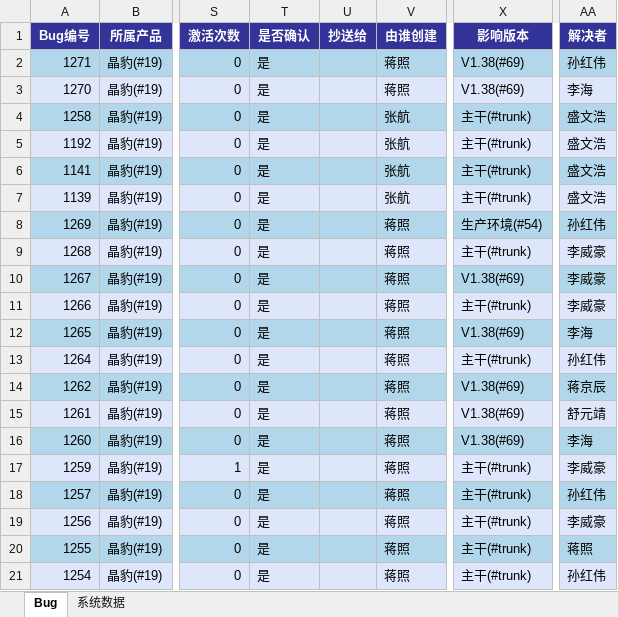
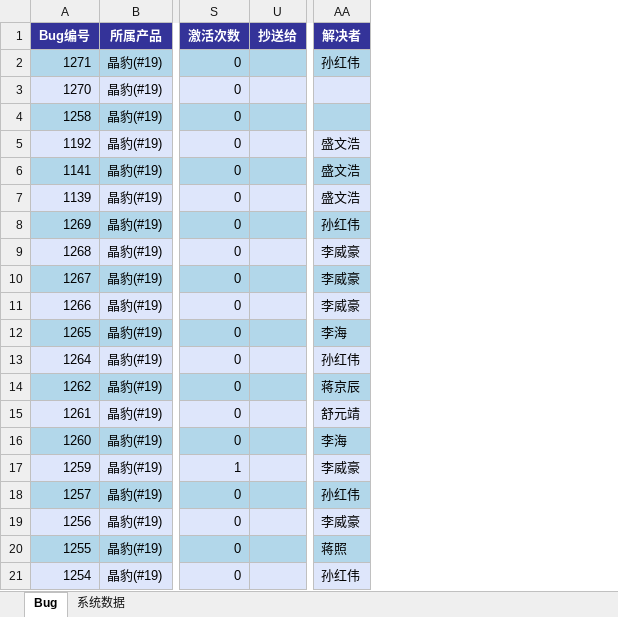
Before and after one commit to CatsAndMice/xlsx, an Excel workbook: xlsx/w1.xlsx, sheet Bug, drawn as a sheet; only a part is shown, gaps mark what is left out; values as stored, in another font and other column widths than the file's, no borders; the diff names each change by its address in the sheet, - before the commit and + after, or states it on an @@ line.

```diff
--- a/xlsx/w1.xlsx (sheet Bug)
+++ b/xlsx/w1.xlsx (sheet Bug)
@@ column T (是否确认) hidden, rows 2-21: all 是 @@
@@ column V (由谁创建) hidden, rows 2-21: 蒋照 | 蒋照 | 张航 | 张航 | 张航 | 张航 | 蒋照 | 蒋照 | 蒋照 | 蒋照 | 蒋照 | 蒋照 | 蒋照 | 蒋照 | 蒋照 | 蒋照 | 蒋照 | 蒋照 | 蒋照 | 蒋照 @@
@@ column X (影响版本) hidden, rows 2-21: V1.38(#69) | V1.38(#69) | 主干(#trunk) | 主干(#trunk) | 主干(#trunk) | 主干(#trunk) | 生产环境(#54) | 主干(#trunk) | V1.38(#69) | 主干(#trunk) | V1.38(#69) | 主干(#trunk) | V1.38(#69) | V1.38(#69) | V1.38(#69) | 主干(#trunk) | 主干(#trunk) | 主干(#trunk) | 主干(#trunk) | 主干(#trunk) @@
-AA3 (解决者): 李海
+AA3 (解决者): (empty)
-AA4 (解决者): 盛文浩
+AA4 (解决者): (empty)
```
Also changed, not shown: 3 other files.
